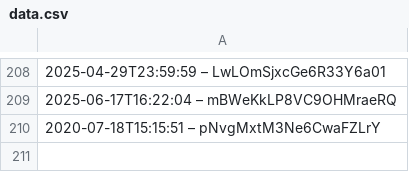
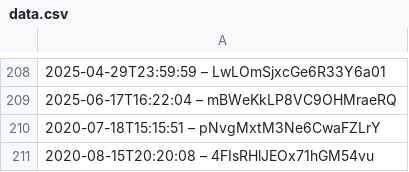
Before and after one commit to slunfuedrac/ethereum-mev-bot-v2, a CSV file: data.csv, drawn as a sheet; only a part is shown, gaps mark what is left out; the diff names each change by its address in the sheet, - before the commit and + after, or states it on an @@ line.

Commit message:
Resolve merge conflict in data.csv

```diff
--- a/data.csv
+++ b/data.csv
+row 211: 2020-08-15T20:20:08 – 4FIsRHlJEOx71hGM54vu
```
